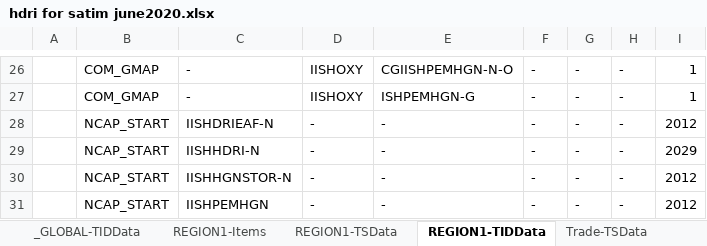
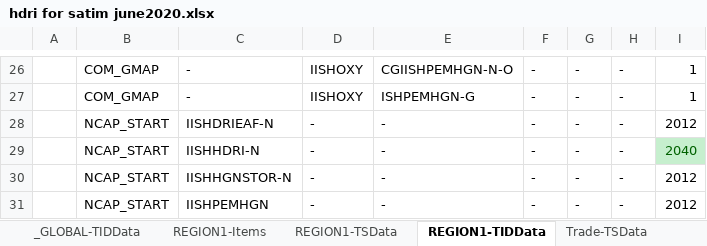
Before and after one commit to brunomerven/SATIMGE, an Excel workbook: SATIM/DataSpreadsheets/hdri for satim june2020.xlsx, sheet REGION1-TIDData, drawn as a sheet; only a part is shown, gaps mark what is left out; values as stored, in another font and other column widths than the file's, no borders; the diff names each change by its address in the sheet, - before the commit and + after, or states it on an @@ line.

```diff
--- a/SATIM/DataSpreadsheets/hdri for satim june2020.xlsx (sheet REGION1-TIDData)
+++ b/SATIM/DataSpreadsheets/hdri for satim june2020.xlsx (sheet REGION1-TIDData)
-I29: 2029
+I29: 2040
@@ I29 fill: none → #C6EFCE, text colour: black → #006100 @@
```
Also changed, not shown: sheet REGION1-TSData, SATIMGE.xlsm, 42 other files.
